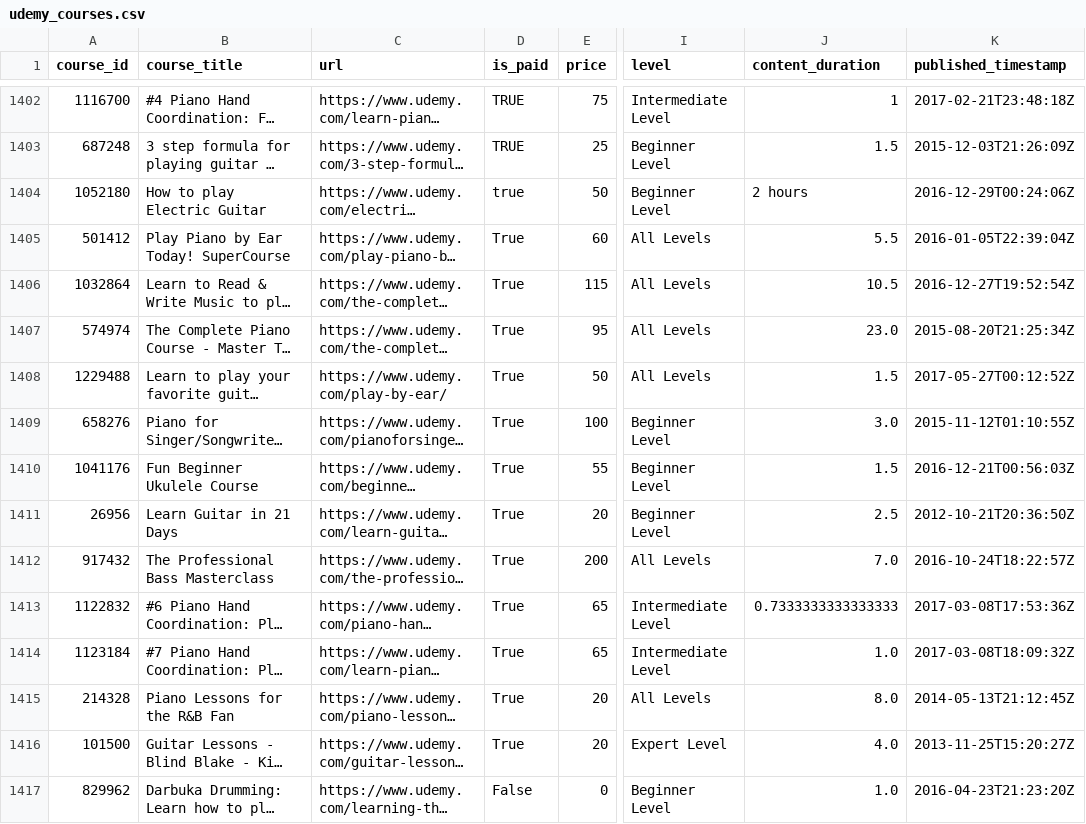
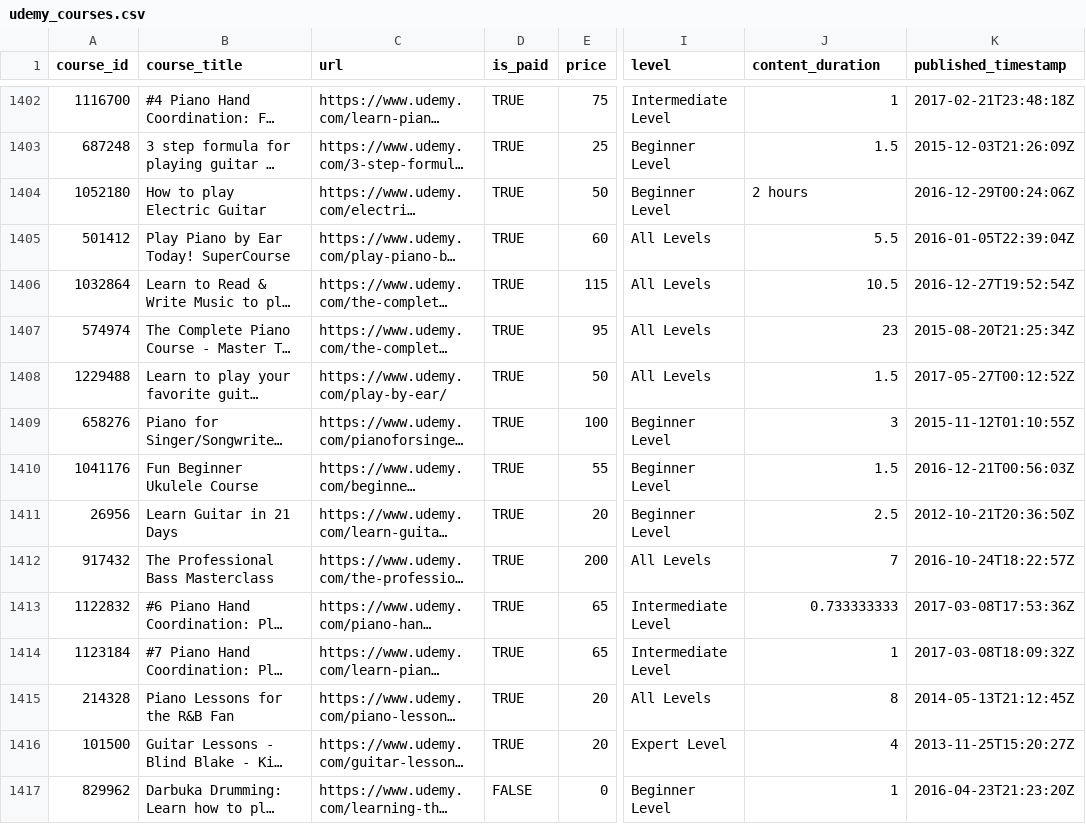
Before and after one commit to oleh-nesterchuk/Udemy-courses-dataset, a CSV file: udemy_courses.csv, drawn as a sheet; only a part is shown, gaps mark what is left out; long unchanged cells end in …; the diff covers the shown part only; the diff names each change by its address in the sheet, - before the commit and + after, or states it on an @@ line.

```diff
--- a/udemy_courses.csv
+++ b/udemy_courses.csv
-D1404 (is_paid): true
+D1404 (is_paid): TRUE
-D1405:D1416 (is_paid): True
+D1405:D1416 (is_paid): TRUE
-J1407 (content_duration): 23.0
+J1407 (content_duration): 23
-J1409 (content_duration): 3.0
+J1409 (content_duration): 3
-J1412 (content_duration): 7.0
+J1412 (content_duration): 7
-J1413 (content_duration): 0.7333333333333333
+J1413 (content_duration): 0.733333333
-J1414 (content_duration): 1.0
+J1414 (content_duration): 1
-J1415 (content_duration): 8.0
+J1415 (content_duration): 8
-J1416 (content_duration): 4.0
+J1416 (content_duration): 4
-D1417 (is_paid): False
+D1417 (is_paid): FALSE
-J1417 (content_duration): 1.0
+J1417 (content_duration): 1
```
Also changed, not shown: 102 edited cells elsewhere in this file.
